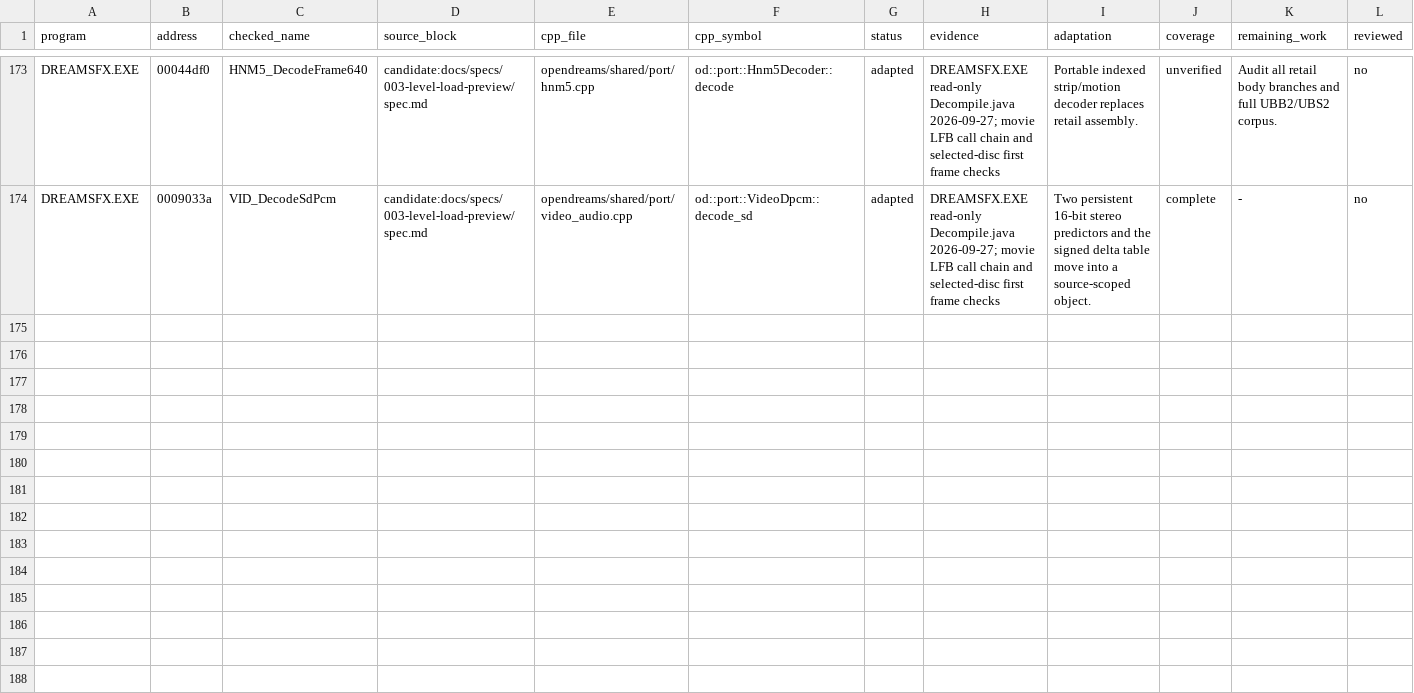
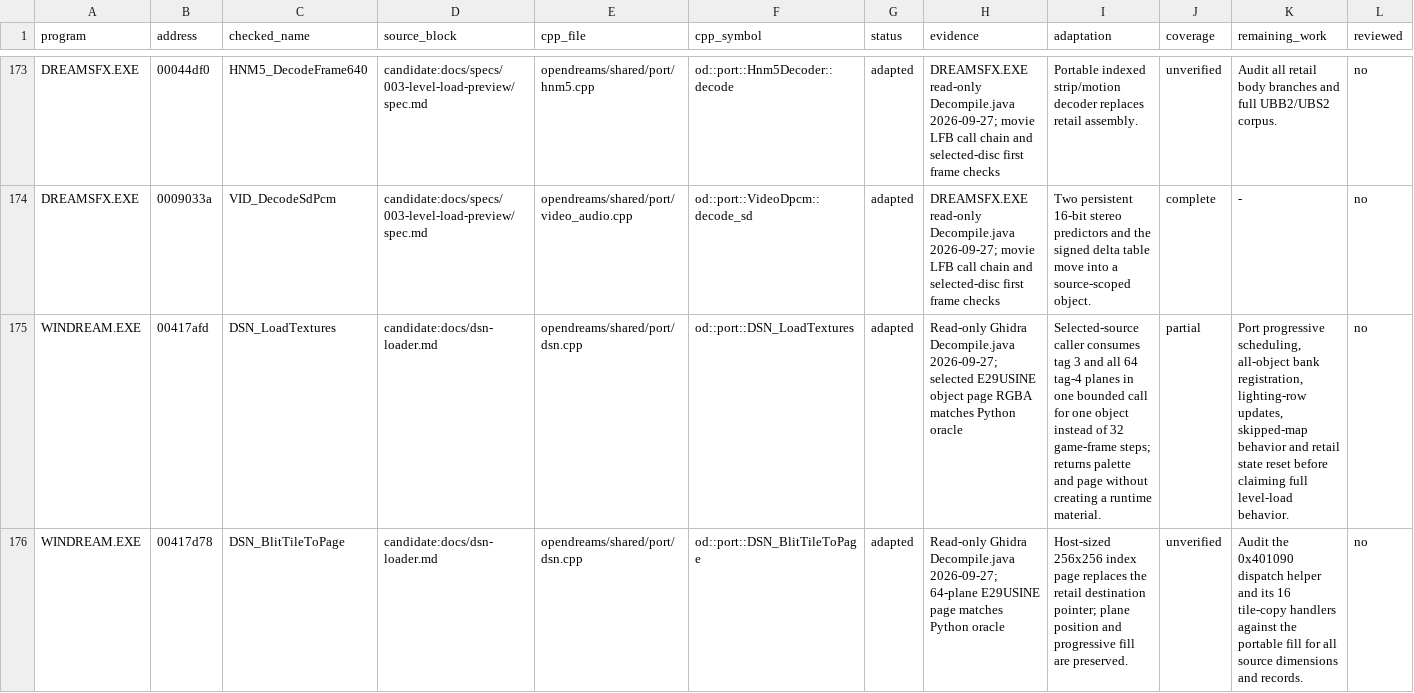
Before and after one commit to jlagedo/dreams-to-reality-re, a TSV file: opendreams/port-map.tsv, drawn as a sheet; only a part is shown, gaps mark what is left out; the diff covers the shown part only; the diff names each change by its address in the sheet, - before the commit and + after, or states it on an @@ line.

Commit message:
Add sprite font and static texture previews to ODViewer

```diff
--- a/opendreams/port-map.tsv
+++ b/opendreams/port-map.tsv
+row 175: WINDREAM.EXE | 00417afd | DSN_LoadTextures | candidate:docs/dsn-loader.md | opendreams/shared/port/dsn.cpp | od::port::DSN_LoadTextures | adapted | Read-only Ghidra Decompile.java 2026-09-27; selected E29USINE object page RGBA matches Python oracle | Selected-source caller consumes tag 3 and all 64 tag-4 planes in one bounded call for one object instead of 32 game-frame steps; returns palette and page without creating a runtime material. | partial | Port progressive scheduling, all-object bank registration, lighting-row updates, skipped-map behavior and retail state reset before claiming full level-load behavior. | no
+row 176: WINDREAM.EXE | 00417d78 | DSN_BlitTileToPage | candidate:docs/dsn-loader.md | opendreams/shared/port/dsn.cpp | od::port::DSN_BlitTileToPage | adapted | Read-only Ghidra Decompile.java 2026-09-27; 64-plane E29USINE page matches Python oracle | Host-sized 256x256 index page replaces the retail destination pointer; plane position and progressive fill are preserved. | unverified | Audit the 0x401090 dispatch helper and its 16 tile-copy handlers against the portable fill for all source dimensions and records. | no
```
Also changed, not shown: 2 added rows and 6 edited cells elsewhere in this file, 15 other files.
